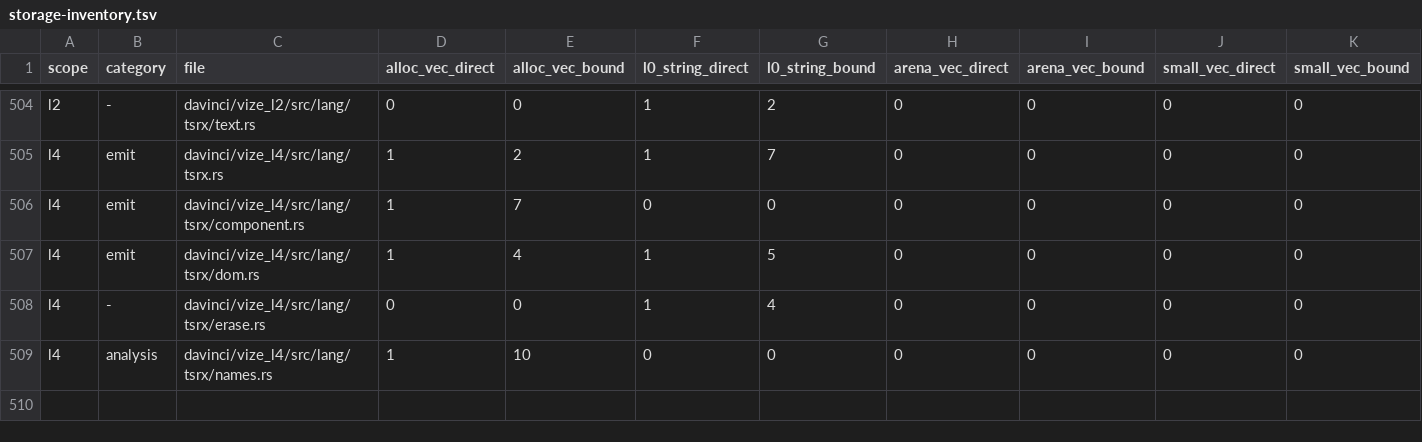
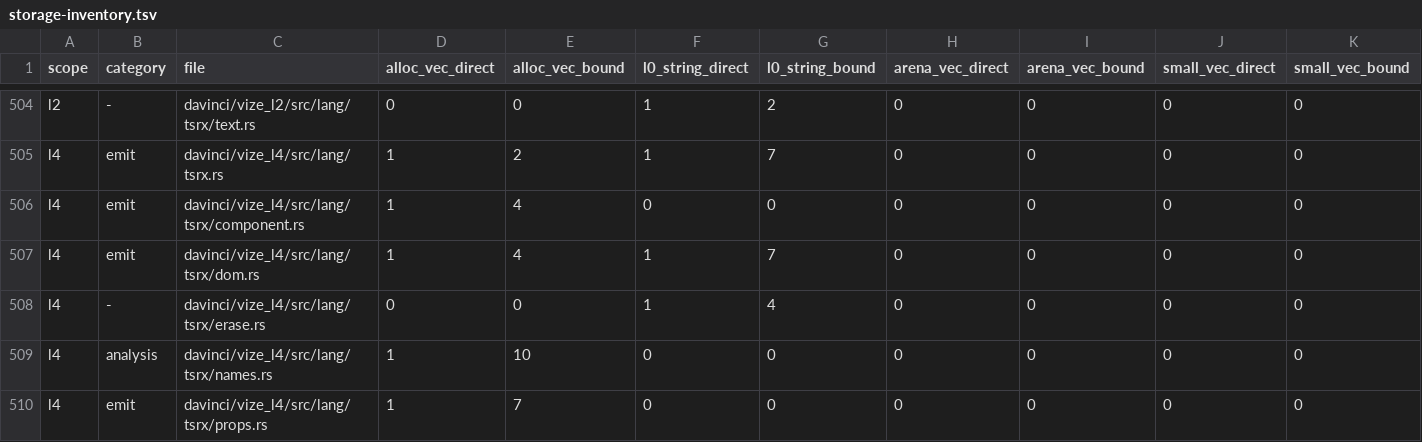
Before and after one commit to ubugeeei-prod/vize, a TSV file: docs/davinci/plan/storage-inventory.tsv, drawn as a sheet; only a part is shown, gaps mark what is left out.

```diff
--- a/docs/davinci/plan/storage-inventory.tsv
+++ b/docs/davinci/plan/storage-inventory.tsv
@@ -505,5 +505,6 @@ l2	-	davinci/vize_l2/src/lang/tsrx/text.rs	0	0	1	2	0	0	0	0
 l4	emit	davinci/vize_l4/src/lang/tsrx.rs	1	2	1	7	0	0	0	0
-l4	emit	davinci/vize_l4/src/lang/tsrx/component.rs	1	7	0	0	0	0	0	0
-l4	emit	davinci/vize_l4/src/lang/tsrx/dom.rs	1	4	1	5	0	0	0	0
+l4	emit	davinci/vize_l4/src/lang/tsrx/component.rs	1	4	0	0	0	0	0	0
+l4	emit	davinci/vize_l4/src/lang/tsrx/dom.rs	1	4	1	7	0	0	0	0
 l4	-	davinci/vize_l4/src/lang/tsrx/erase.rs	0	0	1	4	0	0	0	0
 l4	analysis	davinci/vize_l4/src/lang/tsrx/names.rs	1	10	0	0	0	0	0	0
+l4	emit	davinci/vize_l4/src/lang/tsrx/props.rs	1	7	0	0	0	0	0	0
```
Also changed, not shown: 12 other files.
